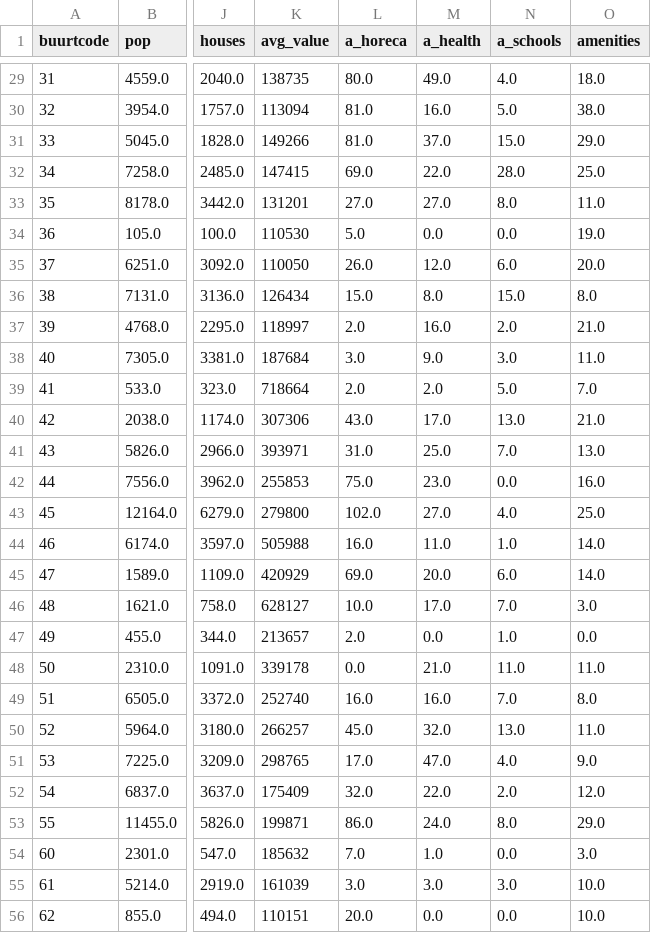
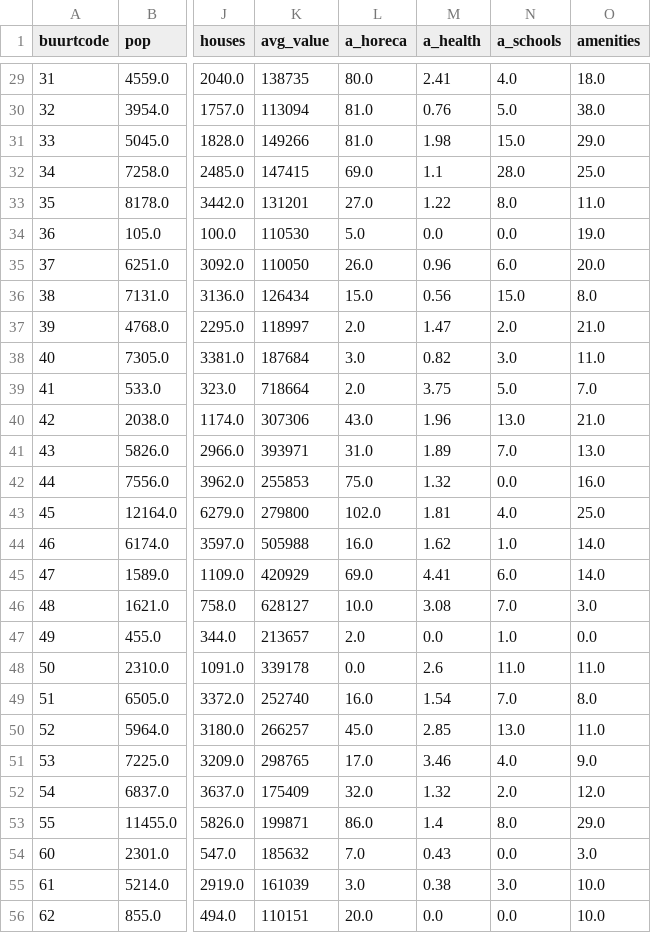
Before and after one commit to J-h-V/OpenDataDenHaag, a CSV file: Netlogo/data/neighborhood_data.csv, drawn as a sheet; only a part is shown, gaps mark what is left out; the diff covers the shown part only; the diff names each change by its address in the sheet, - before the commit and + after, or states it on an @@ line.

```diff
--- a/Netlogo/data/neighborhood_data.csv
+++ b/Netlogo/data/neighborhood_data.csv
-M29 (a_health): 49.0
+M29 (a_health): 2.41
-M30 (a_health): 16.0
+M30 (a_health): 0.76
-M31 (a_health): 37.0
+M31 (a_health): 1.98
-M32 (a_health): 22.0
+M32 (a_health): 1.1
-M33 (a_health): 27.0
+M33 (a_health): 1.22
-M35 (a_health): 12.0
+M35 (a_health): 0.96
-M36 (a_health): 8.0
+M36 (a_health): 0.56
-M37 (a_health): 16.0
+M37 (a_health): 1.47
-M38 (a_health): 9.0
+M38 (a_health): 0.82
-M39 (a_health): 2.0
+M39 (a_health): 3.75
-M40 (a_health): 17.0
+M40 (a_health): 1.96
-M41 (a_health): 25.0
+M41 (a_health): 1.89
-M42 (a_health): 23.0
+M42 (a_health): 1.32
-M43 (a_health): 27.0
+M43 (a_health): 1.81
-M44 (a_health): 11.0
+M44 (a_health): 1.62
-M45 (a_health): 20.0
+M45 (a_health): 4.41
-M46 (a_health): 17.0
+M46 (a_health): 3.08
-M48 (a_health): 21.0
+M48 (a_health): 2.6
-M49 (a_health): 16.0
+M49 (a_health): 1.54
-M50 (a_health): 32.0
+M50 (a_health): 2.85
-M51 (a_health): 47.0
+M51 (a_health): 3.46
-M52 (a_health): 22.0
+M52 (a_health): 1.32
-M53 (a_health): 24.0
+M53 (a_health): 1.4
-M54 (a_health): 1.0
+M54 (a_health): 0.43
-M55 (a_health): 3.0
+M55 (a_health): 0.38
```
Also changed, not shown: 76 edited cells elsewhere in this file, Python/output/neighborhood_data.csv, 9 other files.
